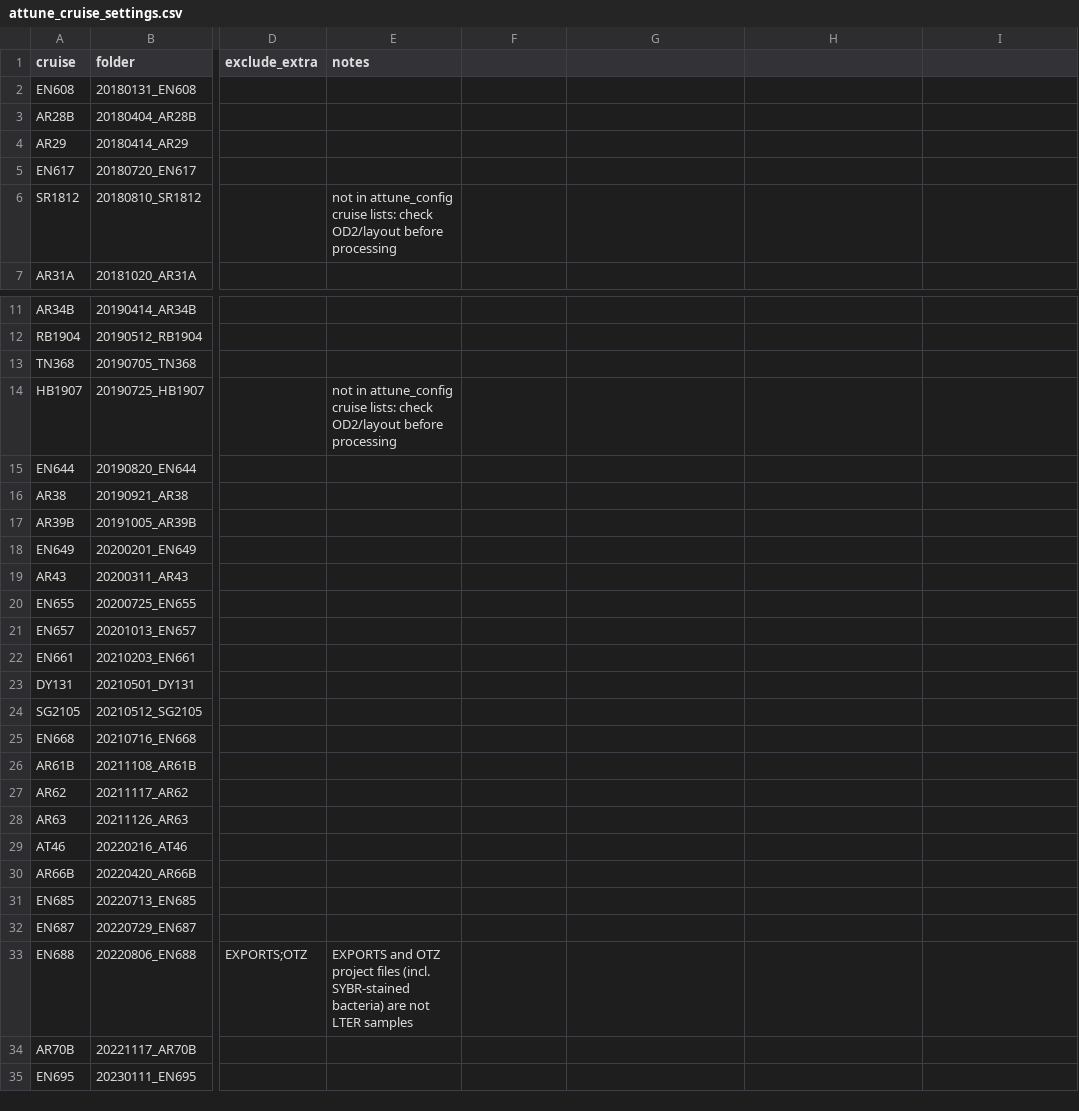
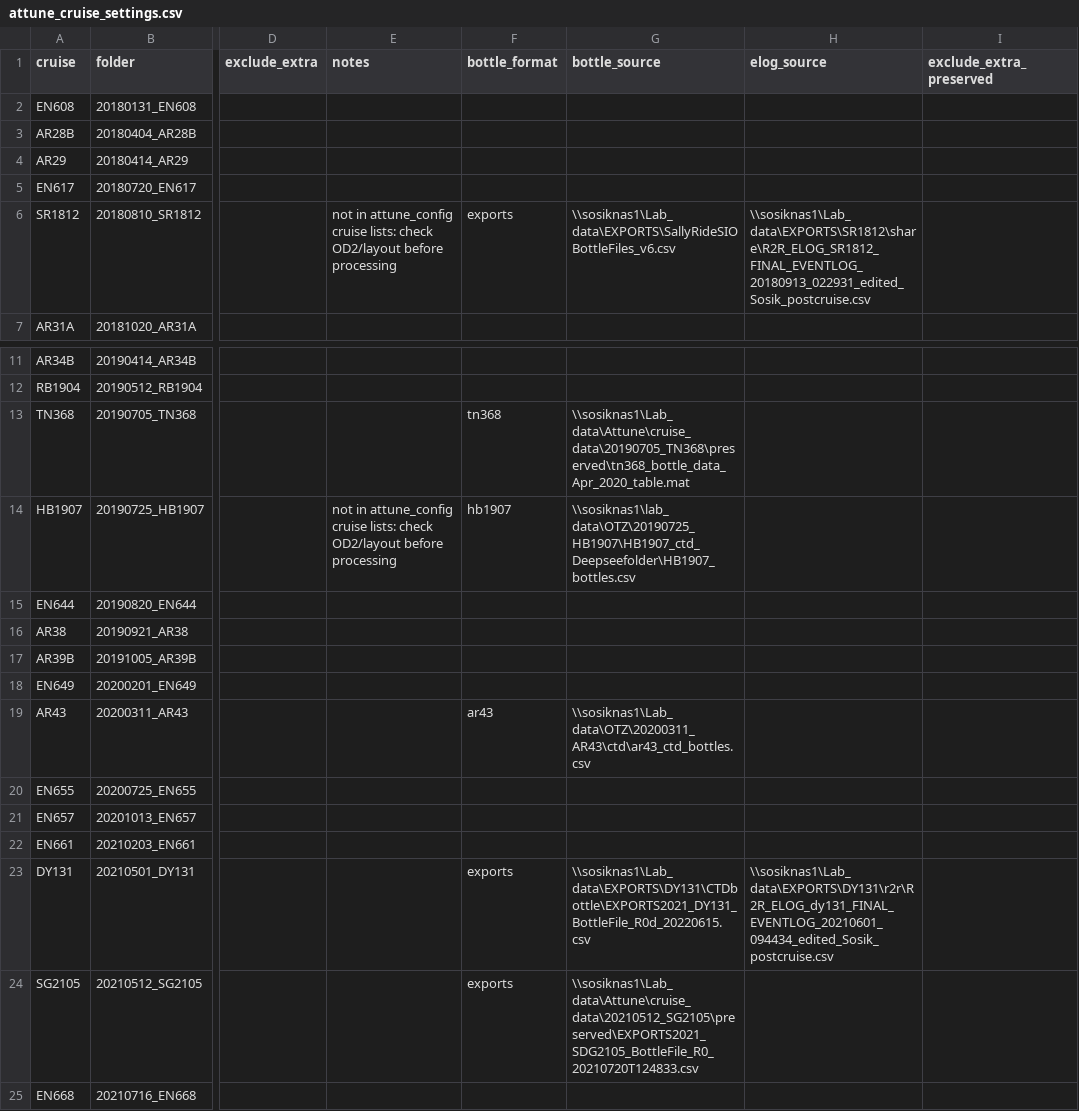
Before and after one commit to hsosik/NES-LTER, a CSV file: Attune/attune_cruise_settings.csv, drawn as a sheet; only a part is shown, gaps mark what is left out; the shorter side is filled out with more unchanged rows; the diff names each change by its address in the sheet, - before the commit and + after, or states it on an @@ line.

```diff
--- a/Attune/attune_cruise_settings.csv
+++ b/Attune/attune_cruise_settings.csv
-F1: (empty)
+F1: bottle_format
-G1: (empty)
+G1: bottle_source
-H1: (empty)
+H1: elog_source
-I1: (empty)
+I1: exclude_extra_preserved
-F6 (bottle_format): (empty)
+F6 (bottle_format): exports
-G6 (bottle_source): (empty)
+G6 (bottle_source): \\sosiknas1\Lab_data\EXPORTS\SallyRideSIOBottleFiles_v6.csv
-H6 (elog_source): (empty)
+H6 (elog_source): \\sosiknas1\Lab_data\EXPORTS\SR1812\share\R2R_ELOG_SR1812_FINAL_EVENTLOG_20180913_022931_edited_Sosik_postcruise.csv
-F13 (bottle_format): (empty)
+F13 (bottle_format): tn368
-G13 (bottle_source): (empty)
+G13 (bottle_source): \\sosiknas1\Lab_data\Attune\cruise_data\20190705_TN368\preserved\tn368_bottle_data_Apr_2020_table.mat
-F14 (bottle_format): (empty)
+F14 (bottle_format): hb1907
-G14 (bottle_source): (empty)
+G14 (bottle_source): \\sosiknas1\lab_data\OTZ\20190725_HB1907\HB1907_ctd_Deepseefolder\HB1907_bottles.csv
-F19 (bottle_format): (empty)
+F19 (bottle_format): ar43
-G19 (bottle_source): (empty)
+G19 (bottle_source): \\sosiknas1\Lab_data\OTZ\20200311_AR43\ctd\ar43_ctd_bottles.csv
-F23:F24 (bottle_format): (empty)
+F23:F24 (bottle_format): exports
-G23 (bottle_source): (empty)
+G23 (bottle_source): \\sosiknas1\Lab_data\EXPORTS\DY131\CTDbottle\EXPORTS2021_DY131_BottleFile_R0d_20220615.csv
-H23 (elog_source): (empty)
+H23 (elog_source): \\sosiknas1\Lab_data\EXPORTS\DY131\r2r\R2R_ELOG_dy131_FINAL_EVENTLOG_20210601_094434_edited_Sosik_postcruise.csv
-G24 (bottle_source): (empty)
+G24 (bottle_source): \\sosiknas1\Lab_data\Attune\cruise_data\20210512_SG2105\preserved\EXPORTS2021_SDG2105_BottleFile_R0_20210720T124833.csv
```
Also changed, not shown: 8 other files.
